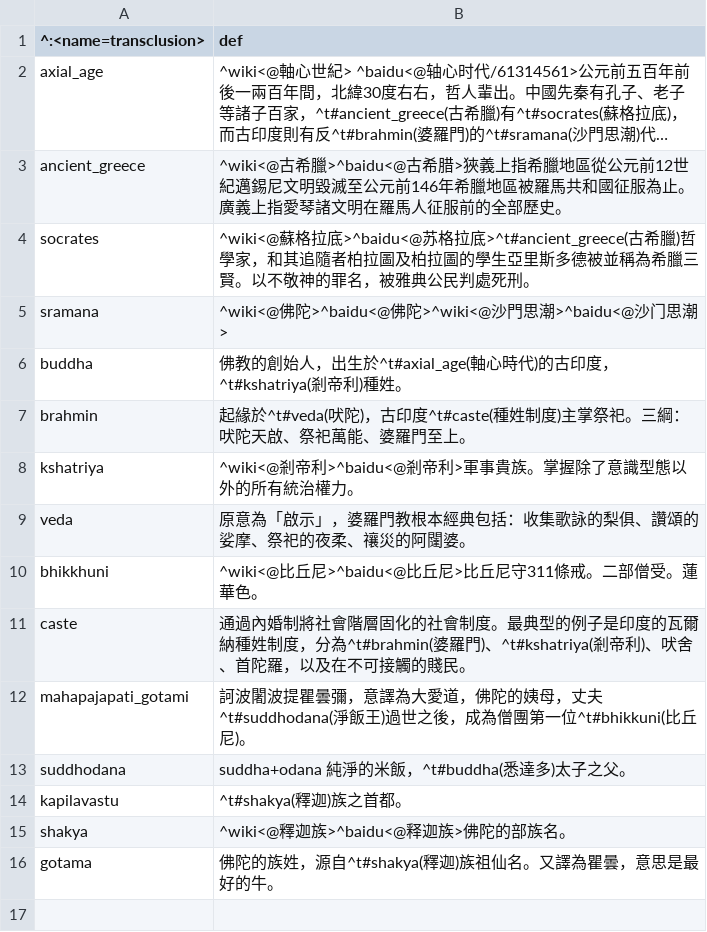
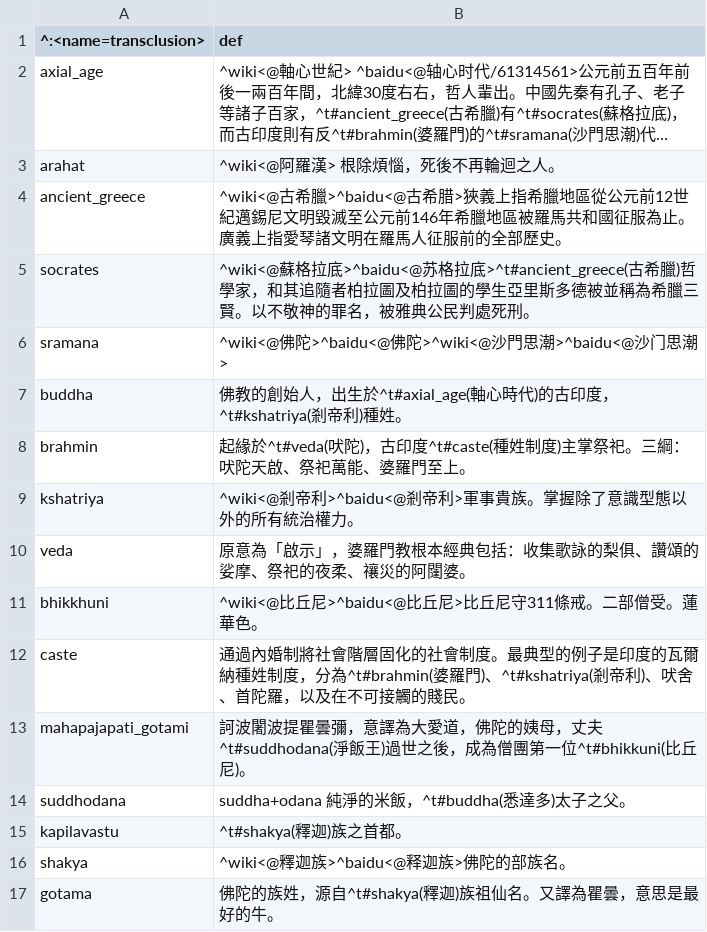
Before and after one commit to accelon/dhammahall, a TSV file: off/dict.tsv, drawn as a sheet; long unchanged cells end in …; the diff names each change by its address in the sheet, - before the commit and + after, or states it on an @@ line.

```diff
--- a/off/dict.tsv
+++ b/off/dict.tsv
+row 3: arahat | ^wiki<@阿羅漢> 根除煩惱，死後不再輪迴之人。
```
Also changed, not shown: 14 other files.
